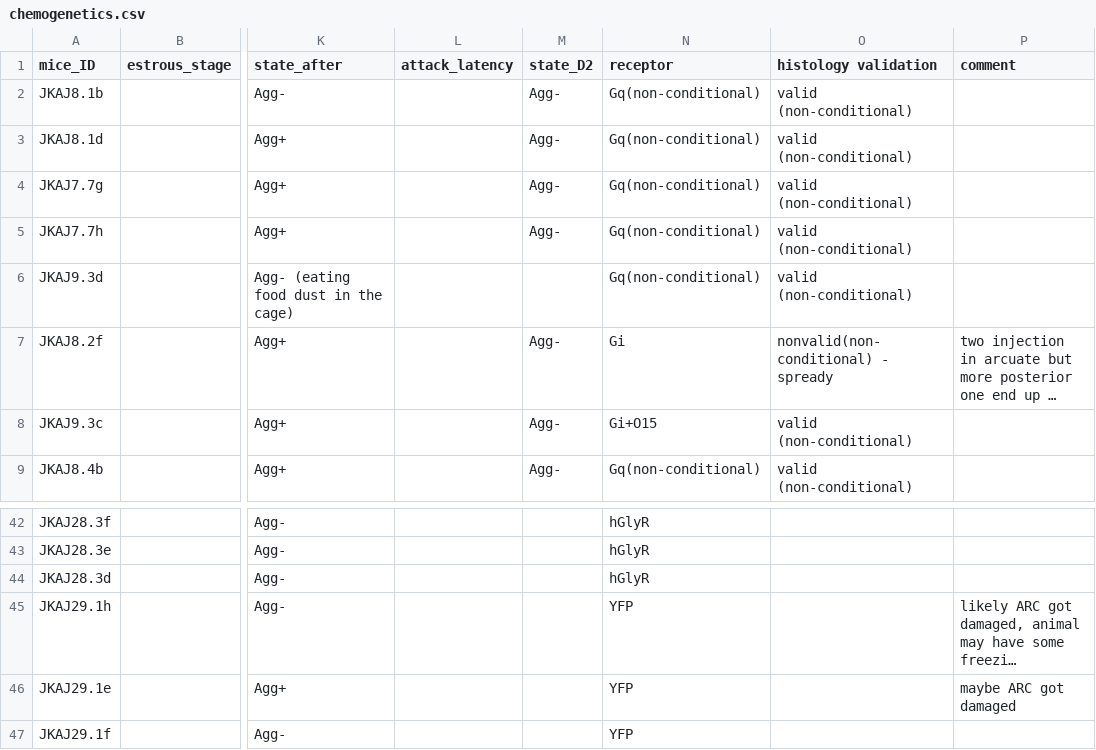
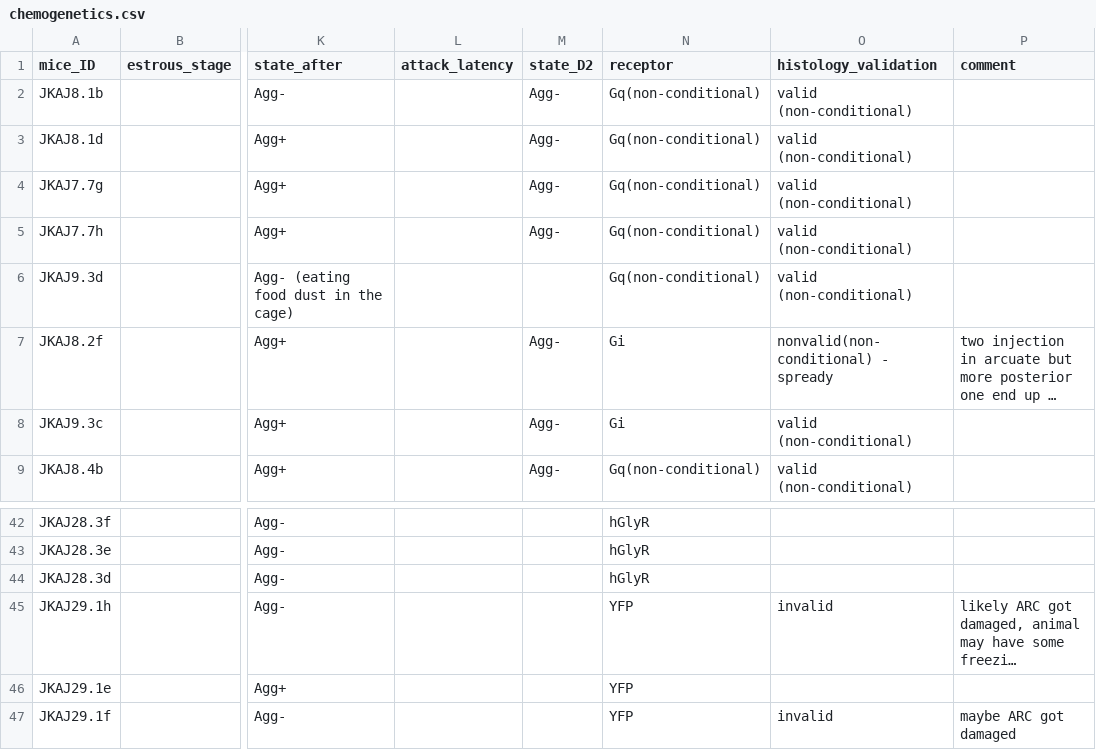
Before and after one commit to FrancisCrickInstitute/negative_parental_switch, a CSV file: NPW_manipulation/chemogenetics.csv, drawn as a sheet; only a part is shown, gaps mark what is left out; long unchanged cells end in …; the diff names each change by its address in the sheet, - before the commit and + after, or states it on an @@ line.

```diff
--- a/NPW_manipulation/chemogenetics.csv
+++ b/NPW_manipulation/chemogenetics.csv
-O1: histology validation
+O1: histology_validation
-N8 (receptor): Gi+O15
+N8 (receptor): Gi
-O45 (histology_validation): (empty)
+O45 (histology_validation): invalid
-P46 (comment): maybe ARC got damaged
+P46 (comment): (empty)
-O47 (histology_validation): (empty)
+O47 (histology_validation): invalid
-P47 (comment): (empty)
+P47 (comment): maybe ARC got damaged
```
Also changed, not shown: NPW_ephys/ephys_analysis_MC.csv, 32 other files.
